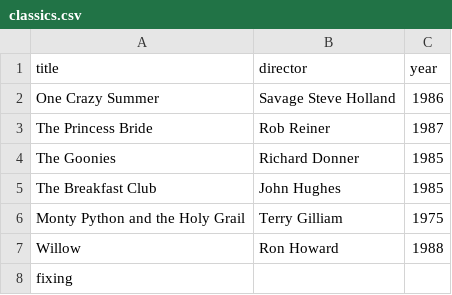
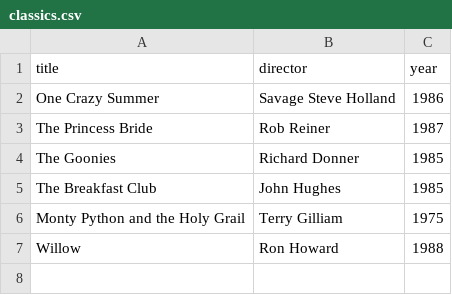
Before and after one commit to Jacob96Lyons/webflyx, a CSV file: classics.csv, drawn as a sheet.

Commit message:
J: update classics.csv

```diff
--- a/classics.csv
+++ b/classics.csv
@@ -7,2 +7 @@ Monty Python and the Holy Grail, Terry Gilliam, 1975
 Willow, Ron Howard, 1988
-fixing
```
